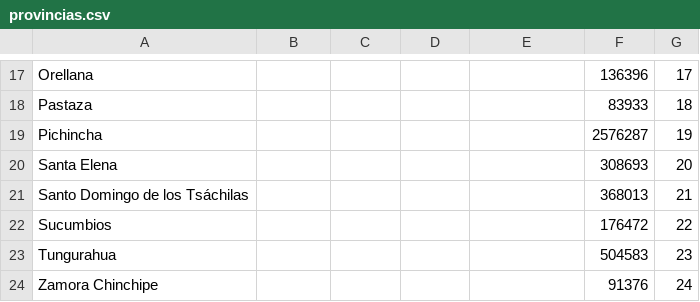
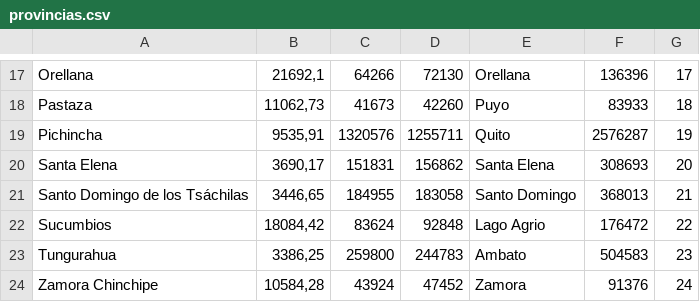
Before and after one commit to HenryGP14/PHPWebServer, a CSV file: dataset/provincias.csv, drawn as a sheet; only a part is shown, gaps mark what is left out; the diff covers the shown part only; the diff names each change by its address in the sheet, - before the commit and + after, or states it on an @@ line.

```diff
--- a/dataset/provincias.csv
+++ b/dataset/provincias.csv
-B17: (empty)
+B17: 21692,1
-C17: (empty)
+C17: 64266
-D17: (empty)
+D17: 72130
-E17: (empty)
+E17: Orellana
-B18: (empty)
+B18: 11062,73
-C18: (empty)
+C18: 41673
-D18: (empty)
+D18: 42260
-E18: (empty)
+E18: Puyo
-B19: (empty)
+B19: 9535,91
-C19: (empty)
+C19: 1320576
-D19: (empty)
+D19: 1255711
-E19: (empty)
+E19: Quito
-B20: (empty)
+B20: 3690,17
-C20: (empty)
+C20: 151831
-D20: (empty)
+D20: 156862
-E20: (empty)
+E20: Santa Elena
-B21: (empty)
+B21: 3446,65
-C21: (empty)
+C21: 184955
-D21: (empty)
+D21: 183058
-E21: (empty)
+E21: Santo Domingo
-B22: (empty)
+B22: 18084,42
-C22: (empty)
+C22: 83624
-D22: (empty)
+D22: 92848
-E22: (empty)
+E22: Lago Agrio
-B23: (empty)
+B23: 3386,25
-C23: (empty)
+C23: 259800
-D23: (empty)
+D23: 244783
-E23: (empty)
+E23: Ambato
-B24: (empty)
+B24: 10584,28
-C24: (empty)
+C24: 43924
-D24: (empty)
+D24: 47452
-E24: (empty)
+E24: Zamora
```
Also changed, not shown: 64 edited cells elsewhere in this file.
